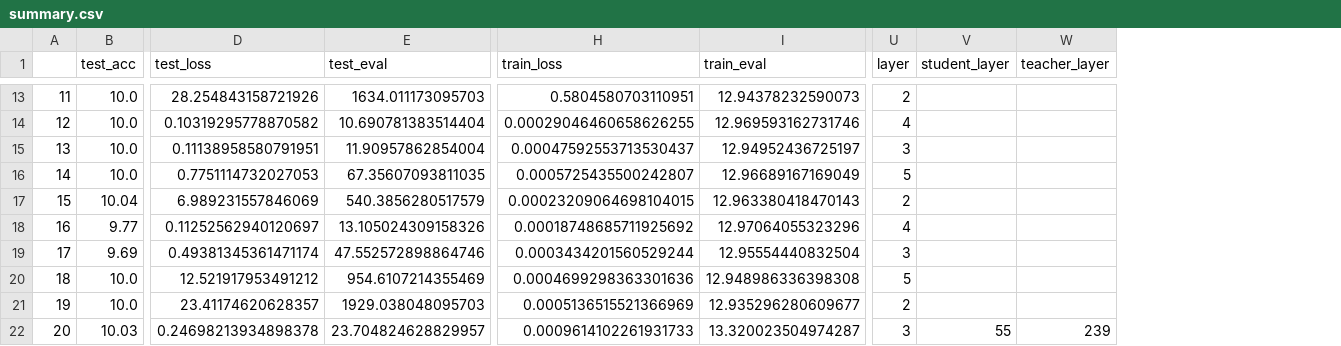
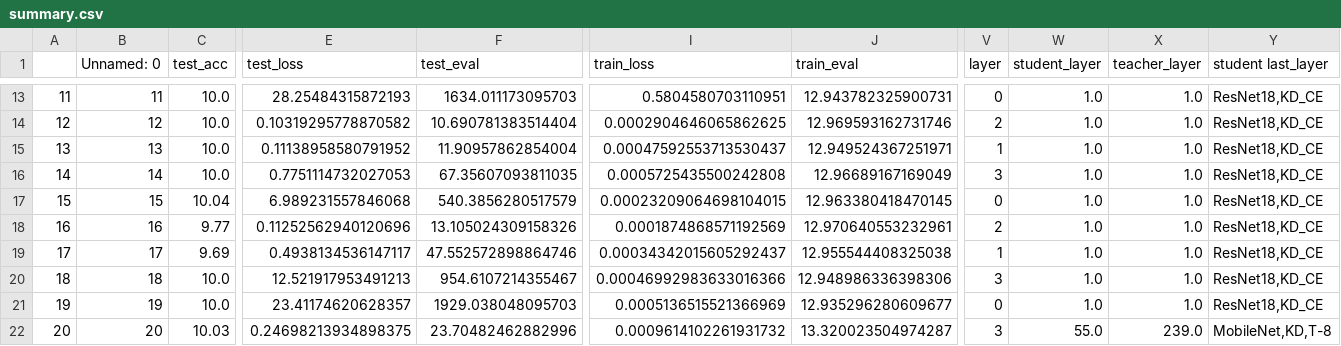
Before and after one commit to jpcosec/Memoria, a CSV file: Cifar10/ResNet101/exp5/students/summary.csv, drawn as a sheet; only a part is shown, gaps mark what is left out; addresses are those after the commit; the diff covers the shown part only; the diff names each change by its address in the sheet, - before the commit and + after, or states it on an @@ line.

```diff
--- a/Cifar10/ResNet101/exp5/students/summary.csv
+++ b/Cifar10/ResNet101/exp5/students/summary.csv
+column B (Unnamed: 0), rows 13-22: 11 | 12 | 13 | 14 | 15 | 16 | 17 | 18 | 19 | 20
+column Y (student last_layer), rows 13-22: ResNet18,KD_CE | ResNet18,KD_CE | ResNet18,KD_CE | ResNet18,KD_CE | ResNet18,KD_CE | ResNet18,KD_CE | ResNet18,KD_CE | ResNet18,KD_CE | ResNet18,KD_CE | MobileNet,KD,T-8
-E13 (test_loss): 28.254843158721926
+E13 (test_loss): 28.25484315872193
-J13 (train_eval): 12.94378232590073
+J13 (train_eval): 12.943782325900731
-V13 (layer): 2
+V13 (layer): 0
-W13:W21 (student_layer): (empty)
+W13:W21 (student_layer): 1.0
-X13:X21 (teacher_layer): (empty)
+X13:X21 (teacher_layer): 1.0
-I14 (train_loss): 0.00029046460658626255
+I14 (train_loss): 0.0002904646065862625
-V14 (layer): 4
+V14 (layer): 2
-E15 (test_loss): 0.11138958580791951
+E15 (test_loss): 0.11138958580791952
-J15 (train_eval): 12.94952436725197
+J15 (train_eval): 12.949524367251971
-V15 (layer): 3
+V15 (layer): 1
-I16 (train_loss): 0.0005725435500242807
+I16 (train_loss): 0.0005725435500242808
-V16 (layer): 5
+V16 (layer): 3
-E17 (test_loss): 6.989231557846069
+E17 (test_loss): 6.989231557846068
-J17 (train_eval): 12.963380418470143
+J17 (train_eval): 12.963380418470145
-V17 (layer): 2
+V17 (layer): 0
-E18 (test_loss): 0.11252562940120697
+E18 (test_loss): 0.11252562940120696
-I18 (train_loss): 0.00018748685711925692
+I18 (train_loss): 0.0001874868571192569
-J18 (train_eval): 12.97064055323296
+J18 (train_eval): 12.970640553232961
-V18 (layer): 4
+V18 (layer): 2
-E19 (test_loss): 0.49381345361471174
+E19 (test_loss): 0.4938134536147117
-I19 (train_loss): 0.0003434201560529244
+I19 (train_loss): 0.00034342015605292437
-J19 (train_eval): 12.95554440832504
+J19 (train_eval): 12.955544408325038
-V19 (layer): 3
+V19 (layer): 1
-E20 (test_loss): 12.521917953491212
+E20 (test_loss): 12.521917953491213
-F20 (test_eval): 954.6107214355469
+F20 (test_eval): 954.6107214355467
-I20 (train_loss): 0.0004699298363301636
+I20 (train_loss): 0.00046992983633016366
-J20 (train_eval): 12.948986336398308
+J20 (train_eval): 12.948986336398306
-V20 (layer): 5
+V20 (layer): 3
-V21 (layer): 2
+V21 (layer): 0
-E22 (test_loss): 0.24698213934898378
+E22 (test_loss): 0.24698213934898375
-F22 (test_eval): 23.704824628829957
+F22 (test_eval): 23.70482462882996
-I22 (train_loss): 0.0009614102261931733
+I22 (train_loss): 0.0009614102261931732
-W22 (student_layer): 55
+W22 (student_layer): 55.0
-X22 (teacher_layer): 239
+X22 (teacher_layer): 239.0
```
Also changed, not shown: 134 edited cells elsewhere in this file, 11 other files.
